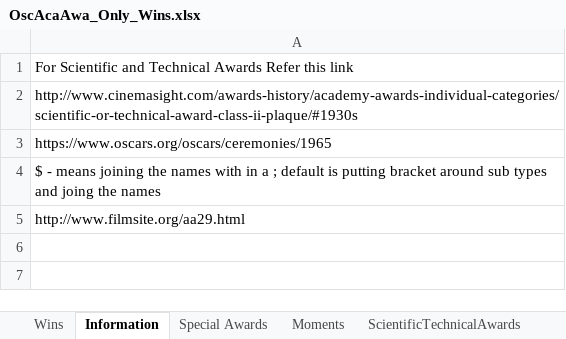
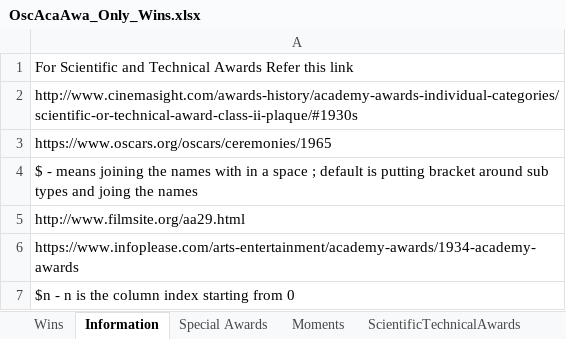
Before and after one commit to sndjones007/online_movies_channel, an Excel workbook: Database/OscAcaAwa_Only_Wins.xlsx, sheet Information, drawn as a sheet; values as stored, in another font and other column widths than the file's, no borders; the diff names each change by its address in the sheet, - before the commit and + after, or states it on an @@ line.

```diff
--- a/Database/OscAcaAwa_Only_Wins.xlsx (sheet Information)
+++ b/Database/OscAcaAwa_Only_Wins.xlsx (sheet Information)
-A4: …in a ; default…
+A4: …in a space ; default…
+row 6: https://www.infoplease.com/arts-entertainment/academy-awards/1934-academy-awards
+row 7: $n - n is the column index starting from 0
```
Also changed, not shown: sheet ScientificTechnicalAwards, sheet Special Awards, sheet Wins, sheet Moments, hidden cells.
